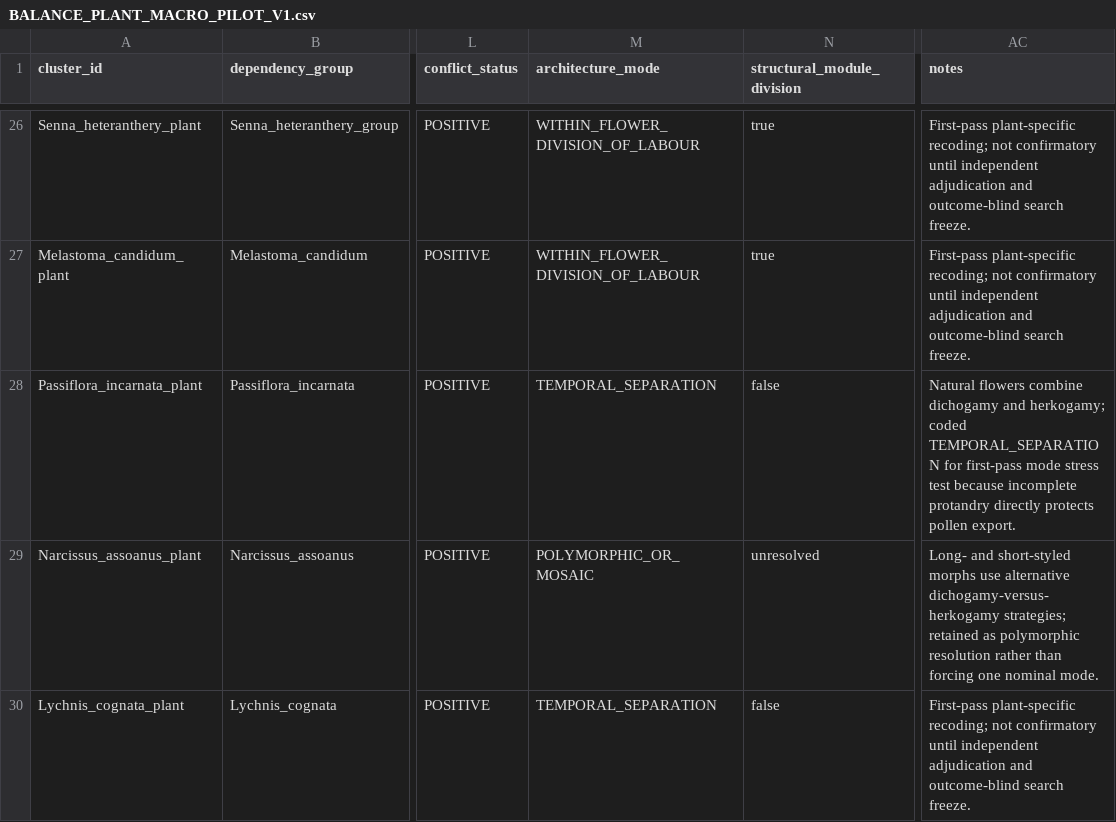
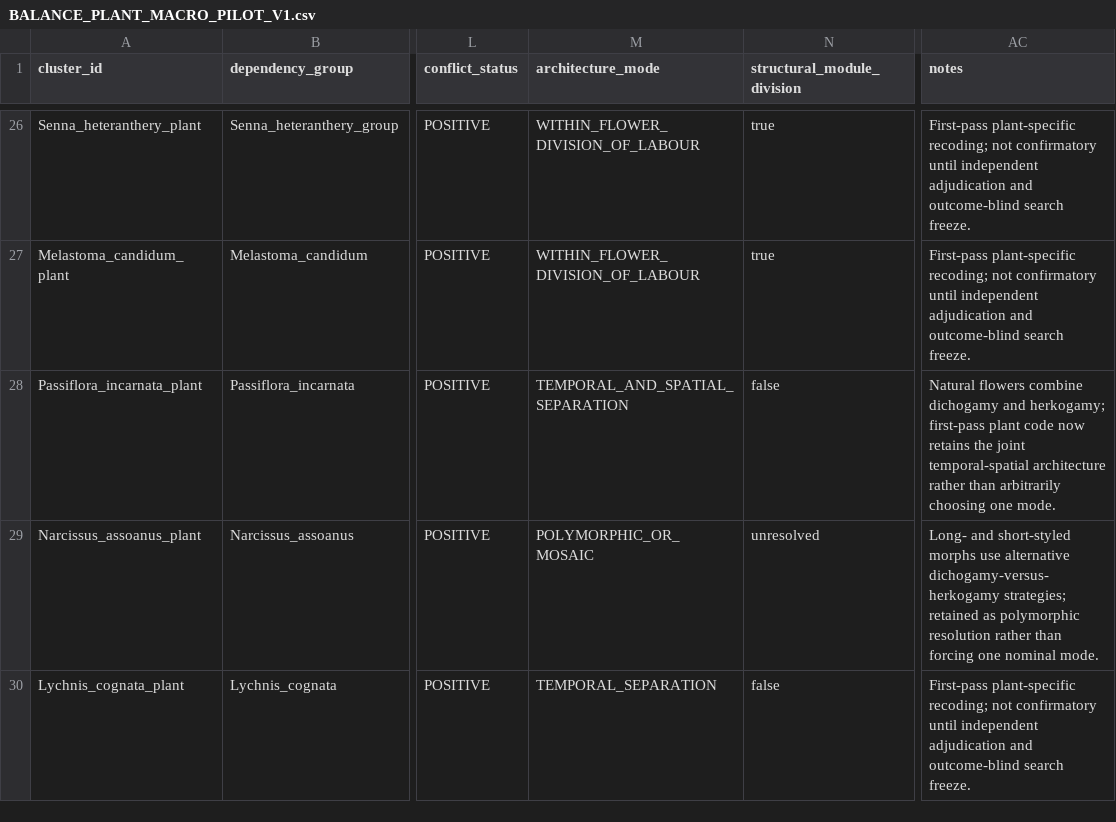
Before and after one commit to zuizui0223/balance, a CSV file: data/BALANCE_PLANT_MACRO_PILOT_V1.csv, drawn as a sheet; only a part is shown, gaps mark what is left out; the diff names each change by its address in the sheet, - before the commit and + after, or states it on an @@ line.

Commit message:
Retain joint temporal-spatial separation in plant pilot

```diff
--- a/data/BALANCE_PLANT_MACRO_PILOT_V1.csv
+++ b/data/BALANCE_PLANT_MACRO_PILOT_V1.csv
-M28 (architecture_mode): TEMPORAL_SEPARATION
+M28 (architecture_mode): TEMPORAL_AND_SPATIAL_SEPARATION
-AC28 (notes): …and herkogamy; coded TEMPORAL_SEPARATION for first-pass mode stress test because incomplete protandry directly protects pollen export.
+AC28 (notes): …and herkogamy; first-pass plant code now retains the joint temporal-spatial architecture rather than arbitrarily choosing one mode.
```
